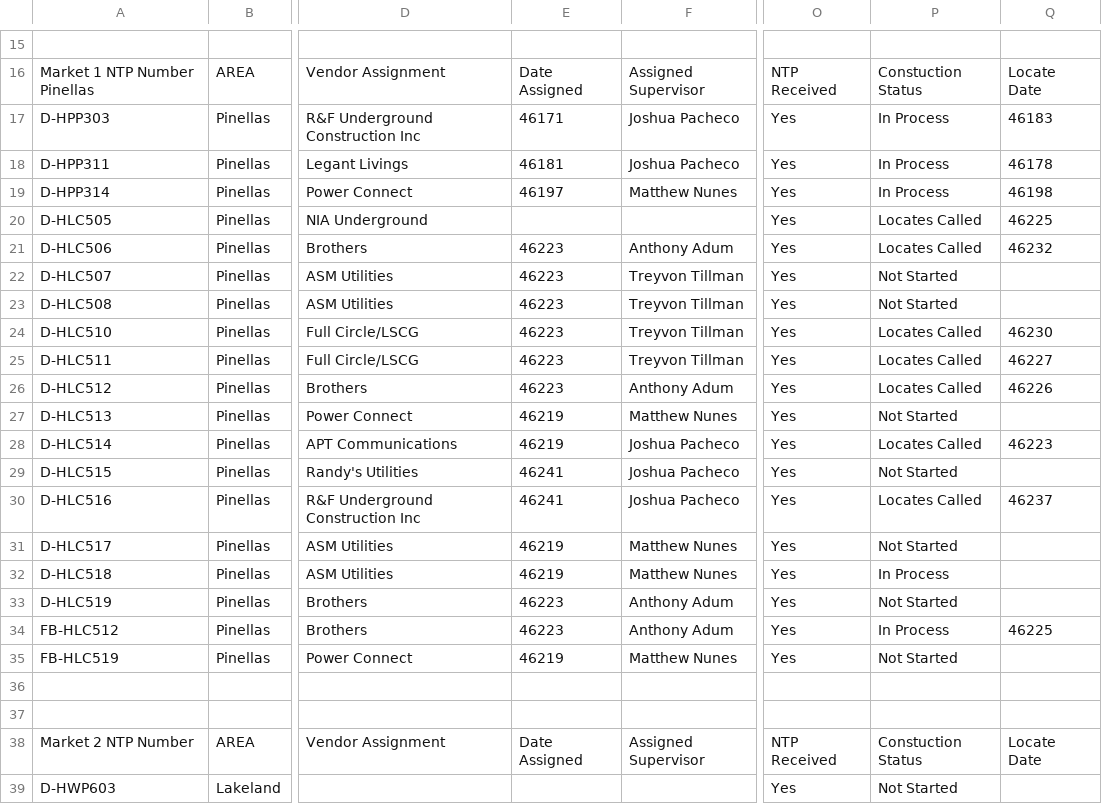
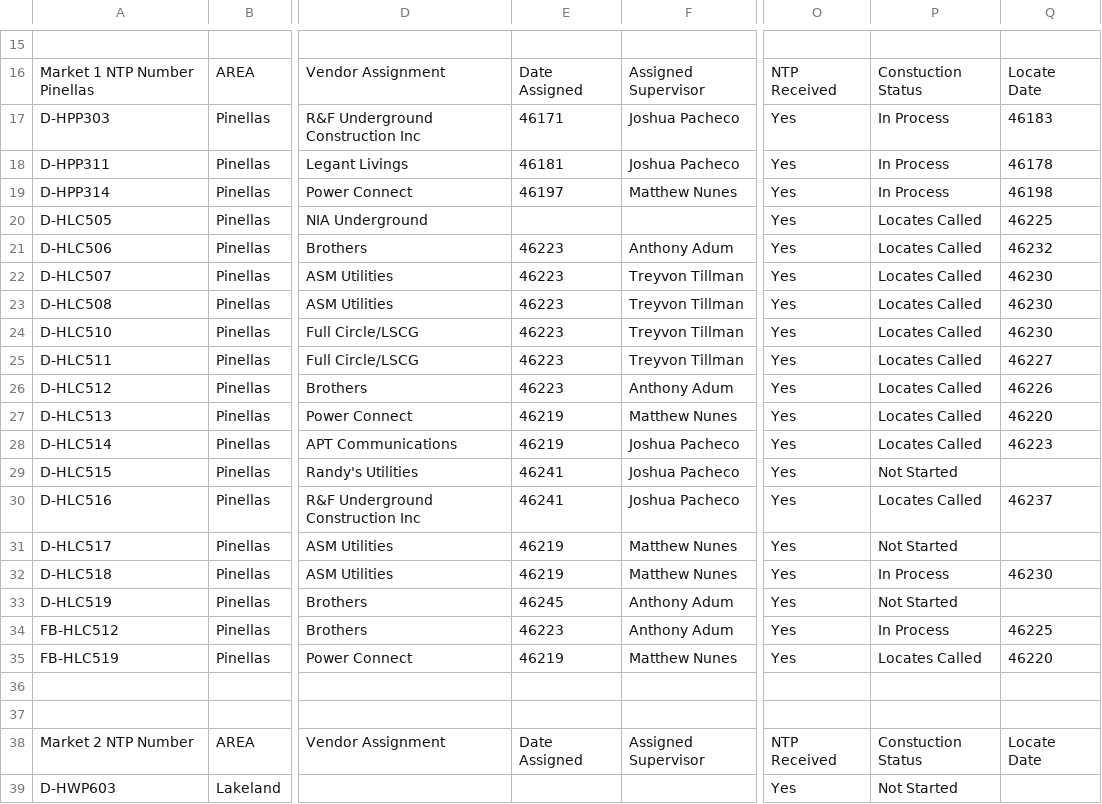
Before and after one commit to JCKraus1/Tillman-Dashboard, a CSV file: tillman-project.csv, drawn as a sheet; only a part is shown, gaps mark what is left out; the diff names each change by its address in the sheet, - before the commit and + after, or states it on an @@ line.

Commit message:
Automated CSV update every 6 hours

```diff
--- a/tillman-project.csv
+++ b/tillman-project.csv
-P22:P23: Not Started
+P22:P23: Locates Called
-Q22:Q23: (empty)
+Q22:Q23: 46230
-P27: Not Started
+P27: Locates Called
-Q27: (empty)
+Q27: 46220
-Q32: (empty)
+Q32: 46230
-E33: 46223
+E33: 46245
-P35: Not Started
+P35: Locates Called
-Q35: (empty)
+Q35: 46220
```
